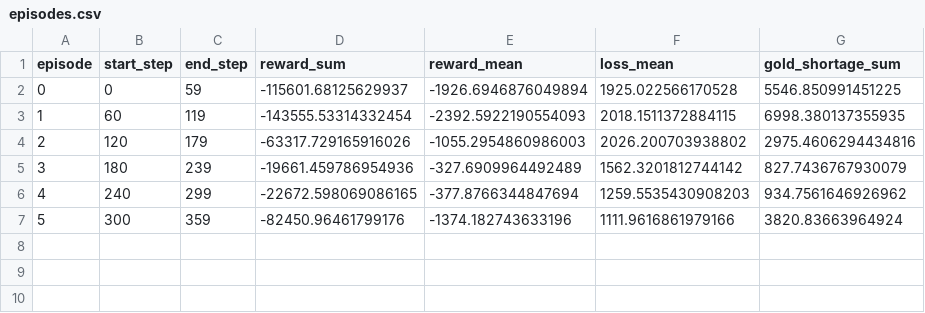
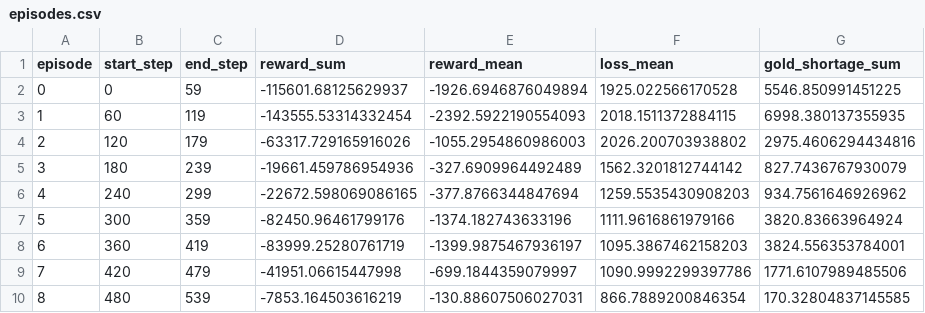
Before and after one commit to romoreira/Agentic-QoS-Sensing-through-Latent-Space, a CSV file: trex_4slice_noise_toolkit/runs/dqn_proxy_gold_100_200/seed_013/episodes.csv, drawn as a sheet.

```diff
--- a/trex_4slice_noise_toolkit/runs/dqn_proxy_gold_100_200/seed_013/episodes.csv
+++ b/trex_4slice_noise_toolkit/runs/dqn_proxy_gold_100_200/seed_013/episodes.csv
@@ -7 +7,4 @@ episode,start_step,end_step,reward_sum,reward_mean,loss_mean,gold_shortage_sum
 5,300,359,-82450.96461799176,-1374.182743633196,1111.9616861979166,3820.83663964924
+6,360,419,-83999.25280761719,-1399.9875467936197,1095.3867462158203,3824.556353784001
+7,420,479,-41951.06615447998,-699.1844359079997,1090.9992299397786,1771.6107989485506
+8,480,539,-7853.164503616219,-130.88607506027031,866.7889200846354,170.32804837145585
```
Also changed, not shown: 4 other files.
